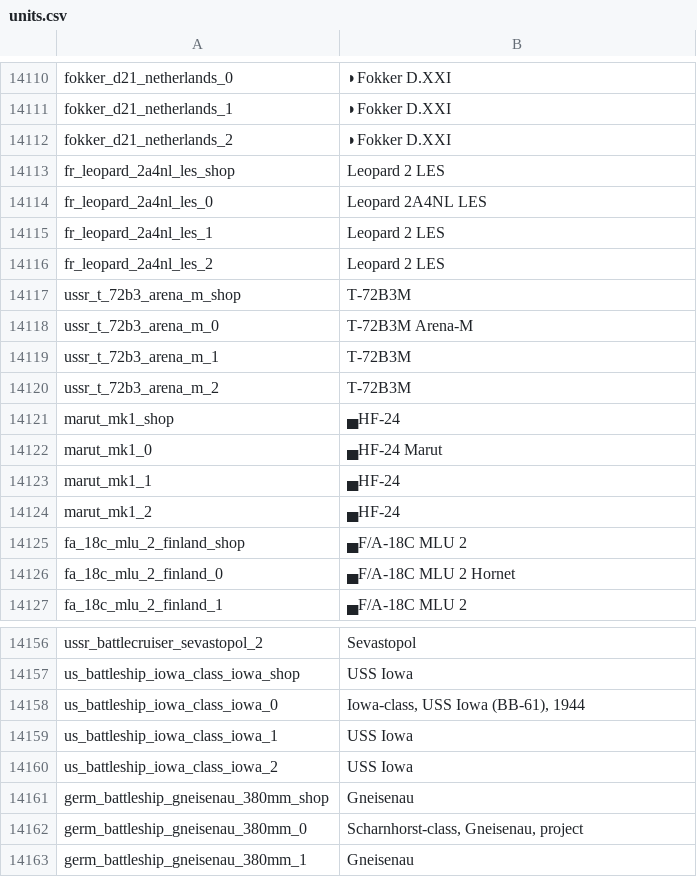
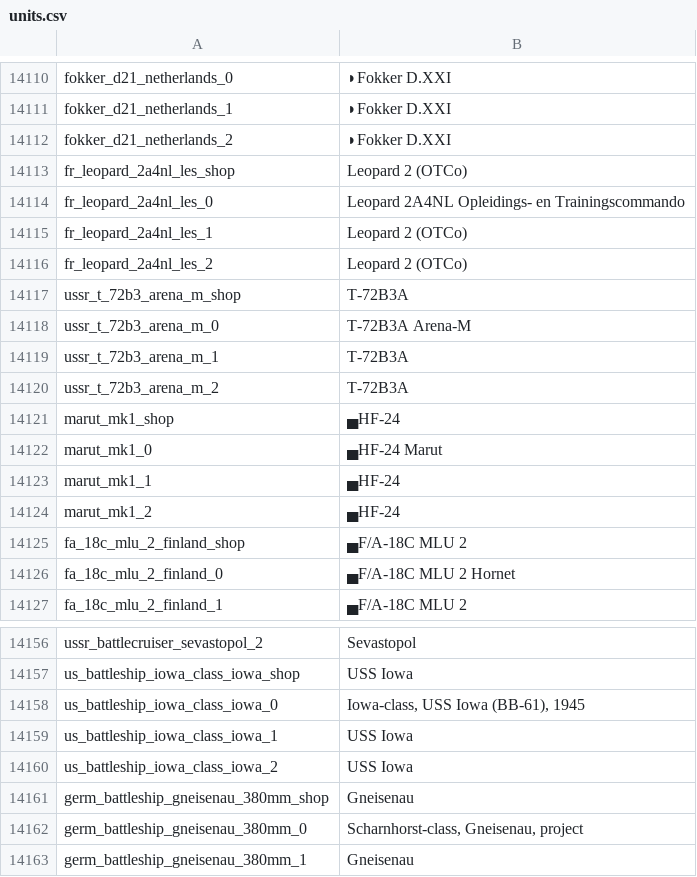
Before and after one commit to jaek898/wt-localization, a CSV file: Dechinafied/units.csv, drawn as a sheet; only a part is shown, gaps mark what is left out; the diff covers the shown part only.

```diff
--- a/Dechinafied/units.csv
+++ b/Dechinafied/units.csv
@@ -14112,10 +14112,10 @@ fokker_d21_netherlands_1;◗Fokker D.XXI
 fokker_d21_netherlands_2;◗Fokker D.XXI
-fr_leopard_2a4nl_les_shop;Leopard 2 LES
-fr_leopard_2a4nl_les_0;Leopard 2A4NL LES
-fr_leopard_2a4nl_les_1;Leopard 2 LES
-fr_leopard_2a4nl_les_2;Leopard 2 LES
-ussr_t_72b3_arena_m_shop;T-72B3M
-ussr_t_72b3_arena_m_0;T-72B3M Arena-M
-ussr_t_72b3_arena_m_1;T-72B3M
-ussr_t_72b3_arena_m_2;T-72B3M
+fr_leopard_2a4nl_les_shop;Leopard 2 (OTCo)
+fr_leopard_2a4nl_les_0;Leopard 2A4NL Opleidings- en Trainingscommando
+fr_leopard_2a4nl_les_1;Leopard 2 (OTCo)
+fr_leopard_2a4nl_les_2;Leopard 2 (OTCo)
+ussr_t_72b3_arena_m_shop;T-72B3A
+ussr_t_72b3_arena_m_0;T-72B3A Arena-M
+ussr_t_72b3_arena_m_1;T-72B3A
+ussr_t_72b3_arena_m_2;T-72B3A
 marut_mk1_shop;▄HF-24
@@ -14157,3 +14157,3 @@ ussr_battlecruiser_sevastopol_2;Sevastopol
 us_battleship_iowa_class_iowa_shop;USS Iowa
-us_battleship_iowa_class_iowa_0;Iowa-class, USS Iowa (BB-61), 1944
+us_battleship_iowa_class_iowa_0;Iowa-class, USS Iowa (BB-61), 1945
 us_battleship_iowa_class_iowa_1;USS Iowa
```
Also changed, not shown: 77 added rows, 4 removed rows and 11 edited cells elsewhere in this file, New Icons/units.csv, Standard/units.csv.
